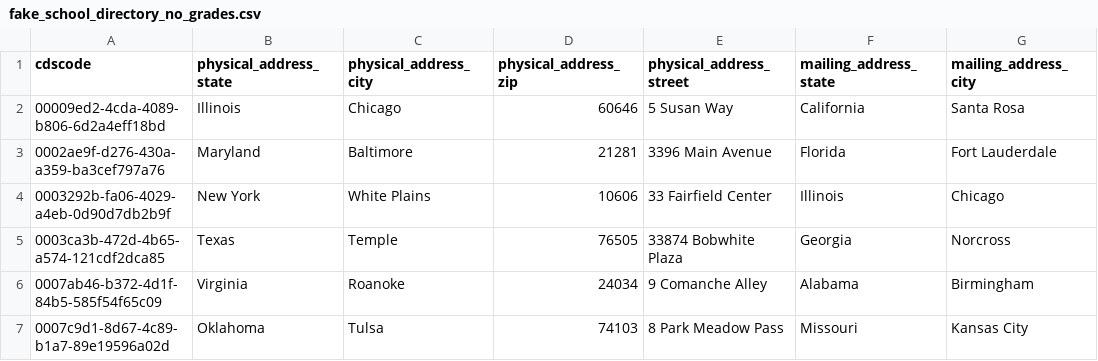
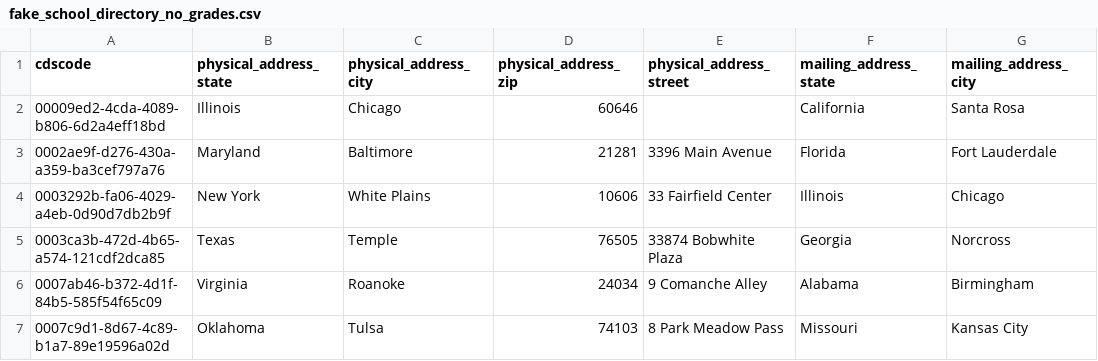
Before and after one commit to edanalytics/earthmover, a CSV file: example_projects/02_join/sources/fake_school_directory_no_grades.csv, drawn as a sheet; only a part is shown; the diff names each change by its address in the sheet, - before the commit and + after, or states it on an @@ line.

Commit message:
Update test 2 to verify null values are processed correctly.

```diff
--- a/example_projects/02_join/sources/fake_school_directory_no_grades.csv
+++ b/example_projects/02_join/sources/fake_school_directory_no_grades.csv
-E2 (physical_address_street): 5 Susan Way
+E2 (physical_address_street): (empty)
```
Also changed, not shown: 1 other file.
